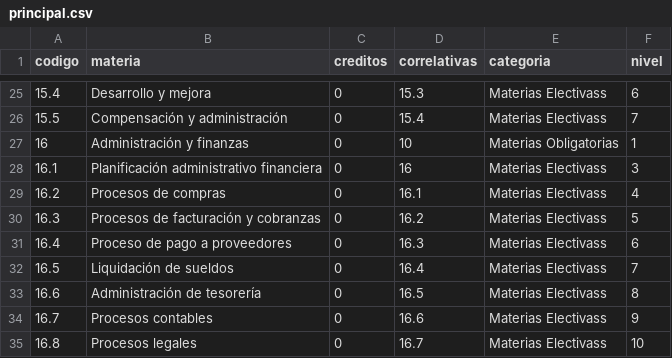
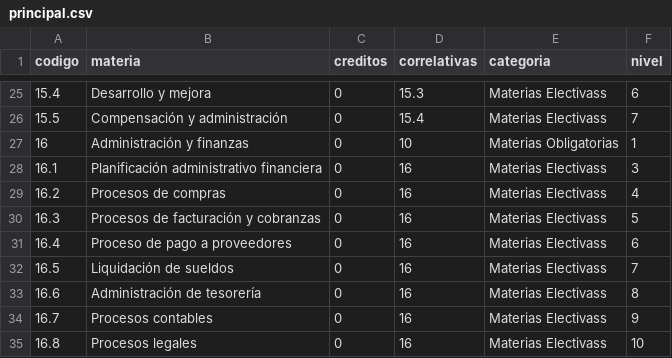
Before and after one commit to CataCier/Generico-PotSol, a CSV file: data/principal.csv, drawn as a sheet; only a part is shown, gaps mark what is left out.

Commit message:
Cambio correlativas admin

```diff
--- a/data/principal.csv
+++ b/data/principal.csv
@@ -28,8 +28,8 @@ codigo,materia,creditos,correlativas,categoria,nivel
 16.1,Planificación administrativo financiera,0,16,Materias Electivass,3
-16.2,Procesos de compras,0,16.1,Materias Electivass,4
-16.3,Procesos de facturación y cobranzas,0,16.2,Materias Electivass,5
-16.4,Proceso de pago a proveedores,0,16.3,Materias Electivass,6
-16.5,Liquidación de sueldos,0,16.4,Materias Electivass,7
-16.6,Administración de tesorería,0,16.5,Materias Electivass,8
-16.7,Procesos contables,0,16.6,Materias Electivass,9
-16.8,Procesos legales,0,16.7,Materias Electivass,10
+16.2,Procesos de compras,0,16,Materias Electivass,4
+16.3,Procesos de facturación y cobranzas,0,16,Materias Electivass,5
+16.4,Proceso de pago a proveedores,0,16,Materias Electivass,6
+16.5,Liquidación de sueldos,0,16,Materias Electivass,7
+16.6,Administración de tesorería,0,16,Materias Electivass,8
+16.7,Procesos contables,0,16,Materias Electivass,9
+16.8,Procesos legales,0,16,Materias Electivass,10
```
